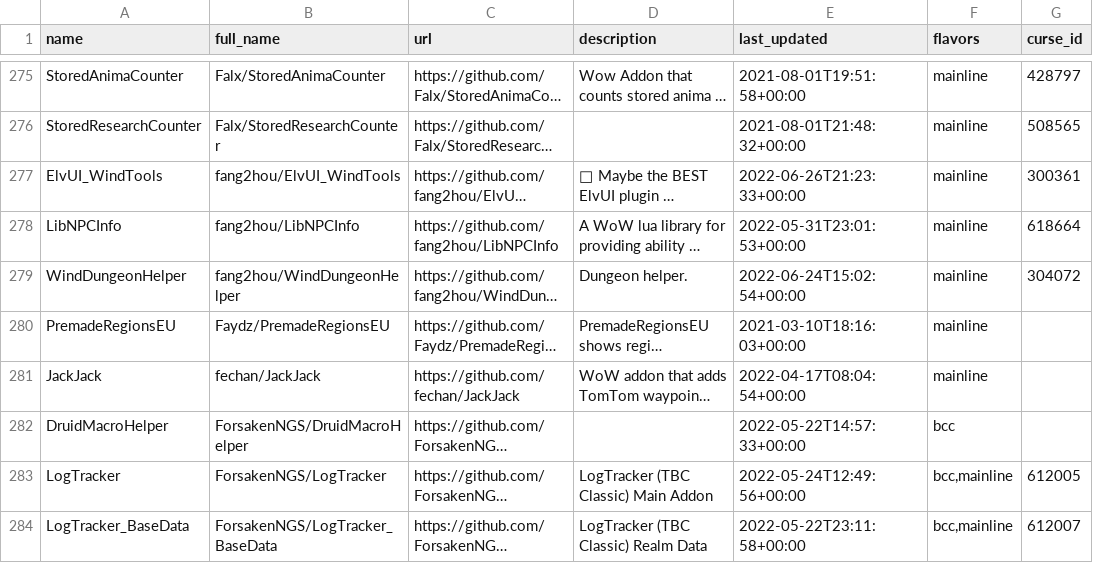
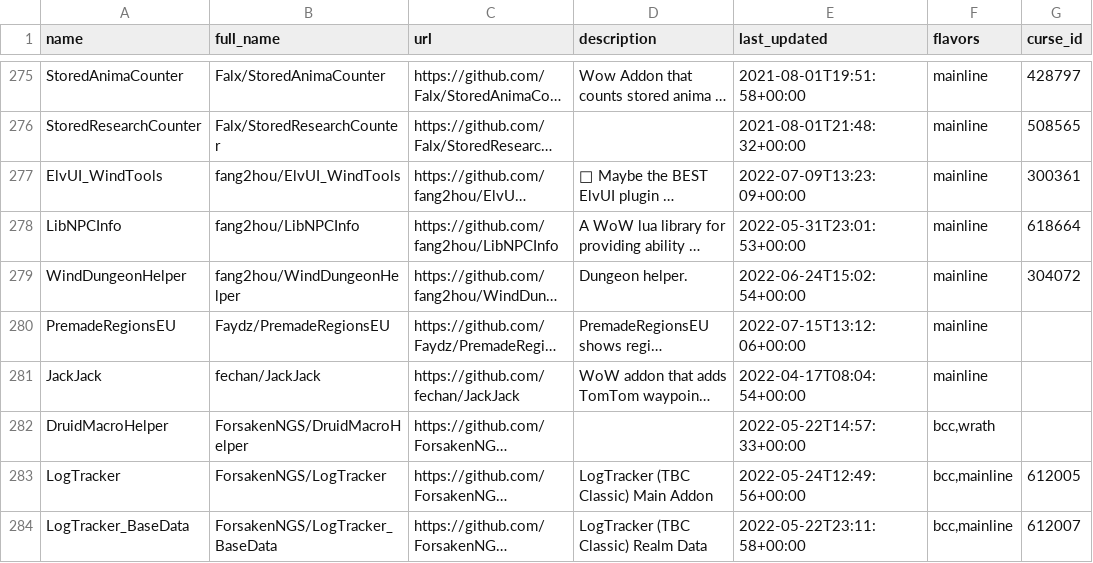
Before and after one commit to layday/github-wow-addon-catalogue, a CSV file: addons.csv, drawn as a sheet; only a part is shown, gaps mark what is left out; long unchanged cells end in …; the diff covers the shown part only; the diff names each change by its address in the sheet, - before the commit and + after, or states it on an @@ line.

```diff
--- a/addons.csv
+++ b/addons.csv
-E277 (last_updated): 2022-06-26T21:23:33+00:00
+E277 (last_updated): 2022-07-09T13:23:09+00:00
-E280 (last_updated): 2021-03-10T18:16:03+00:00
+E280 (last_updated): 2022-07-15T13:12:06+00:00
-F282 (flavors): bcc
+F282 (flavors): bcc,wrath
```
Also changed, not shown: 5 added rows, 2 removed rows and 69 edited cells elsewhere in this file.
